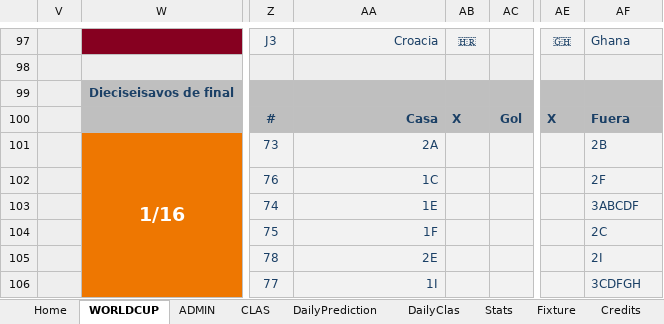
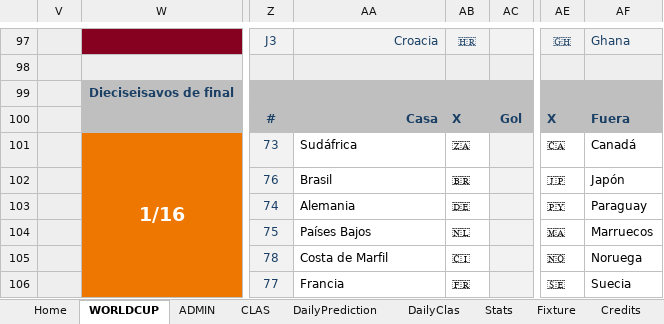
Before and after one commit to pCresp0/porra-mundial-nanos-2026, an Excel workbook: data/ADMIN-Excel-Mundial_NANOS_2026 [1].xlsx, sheet WORLDCUP, drawn as a sheet; only a part is shown, gaps mark what is left out; values as stored, in another font and other column widths than the file's, no borders; conditional formats not drawn; the diff covers the shown part only; the diff names each change by its address in the sheet, - before the commit and + after, or states it on an @@ line.

```diff
--- a/data/ADMIN-Excel-Mundial_NANOS_2026 [1].xlsx (sheet WORLDCUP)
+++ b/data/ADMIN-Excel-Mundial_NANOS_2026 [1].xlsx (sheet WORLDCUP)
-AA101: 2A
+AA101: Sudáfrica
-AA101:AB106 fill: #F2F2F2
+AA101:AB106 fill: none
@@ AA101:AA106 text colour: #1B4066 → black, alignment: right → left @@
-AB101: (empty)
+AB101: 🇿🇦
-AE101: (empty)
+AE101: 🇨🇦
-AE101:AF106 fill: #F2F2F2
+AE101:AF106 fill: none
-AF101: 2B
+AF101: Canadá
-AF101:AF106 text colour: #1B4066
+AF101:AF106 text colour: black
-AA102: 1C
+AA102: Brasil
-AB102: (empty)
+AB102: 🇧🇷
-AE102: (empty)
+AE102: 🇯🇵
-AF102: 2F
+AF102: Japón
-AA103: 1E
+AA103: Alemania
-AB103: (empty)
+AB103: 🇩🇪
-AE103: (empty)
+AE103: 🇵🇾
-AF103: 3ABCDF
+AF103: Paraguay
-AA104: 1F
+AA104: Países Bajos
-AB104: (empty)
+AB104: 🇳🇱
-AE104: (empty)
+AE104: 🇲🇦
-AF104: 2C
+AF104: Marruecos
-AA105: 2E
+AA105: Costa de Marfil
-AB105: (empty)
+AB105: 🇨🇮
-AE105: (empty)
+AE105: 🇳🇴
-AF105: 2I
+AF105: Noruega
-AA106: 1I
+AA106: Francia
-AB106: (empty)
+AB106: 🇫🇷
-AE106: (empty)
+AE106: 🇸🇪
-AF106: 3CDFGH
+AF106: Suecia
```
Also changed, not shown: 40 edited cells and cell formats elsewhere in this sheet, sheet ADMIN, data/ADMIN-Excel-Mundial_NANOS_2026 [2].xlsx, 4 other files.
